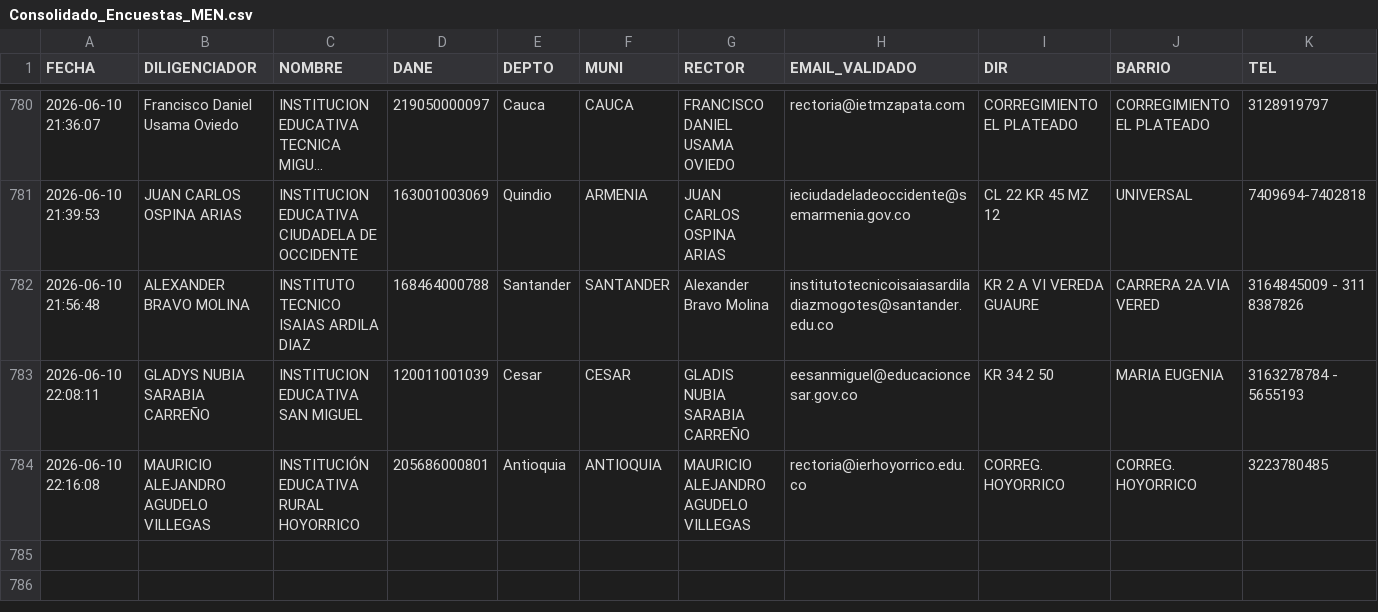
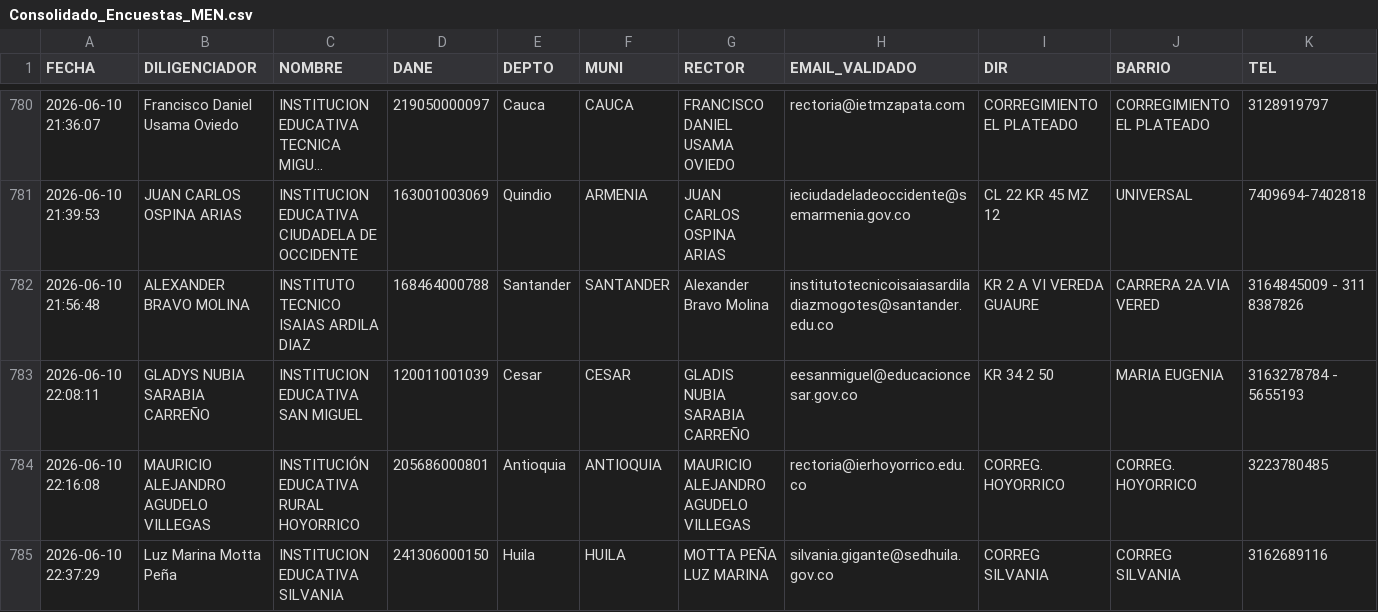
Before and after one commit to maoreyc-sketch/Encuesta_Calidad, a CSV file: Consolidado_Encuestas_MEN.csv, drawn as a sheet; only a part is shown, gaps mark what is left out; long unchanged cells end in …; rows hold the shown columns only; the diff names each change by its address in the sheet, - before the commit and + after, or states it on an @@ line.

Commit message:
Encuesta registrada 2026-06-10 22:37

```diff
--- a/Consolidado_Encuestas_MEN.csv
+++ b/Consolidado_Encuestas_MEN.csv
+row 785: 2026-06-10 22:37:29 | Luz Marina Motta Peña | INSTITUCION EDUCATIVA SILVANIA | 241306000150 | Huila | HUILA | MOTTA PEÑA LUZ MARINA | silvania.gigante@sedhuila.gov.co | CORREG SILVANIA | CORREG SILVANIA | 3162689116
```
